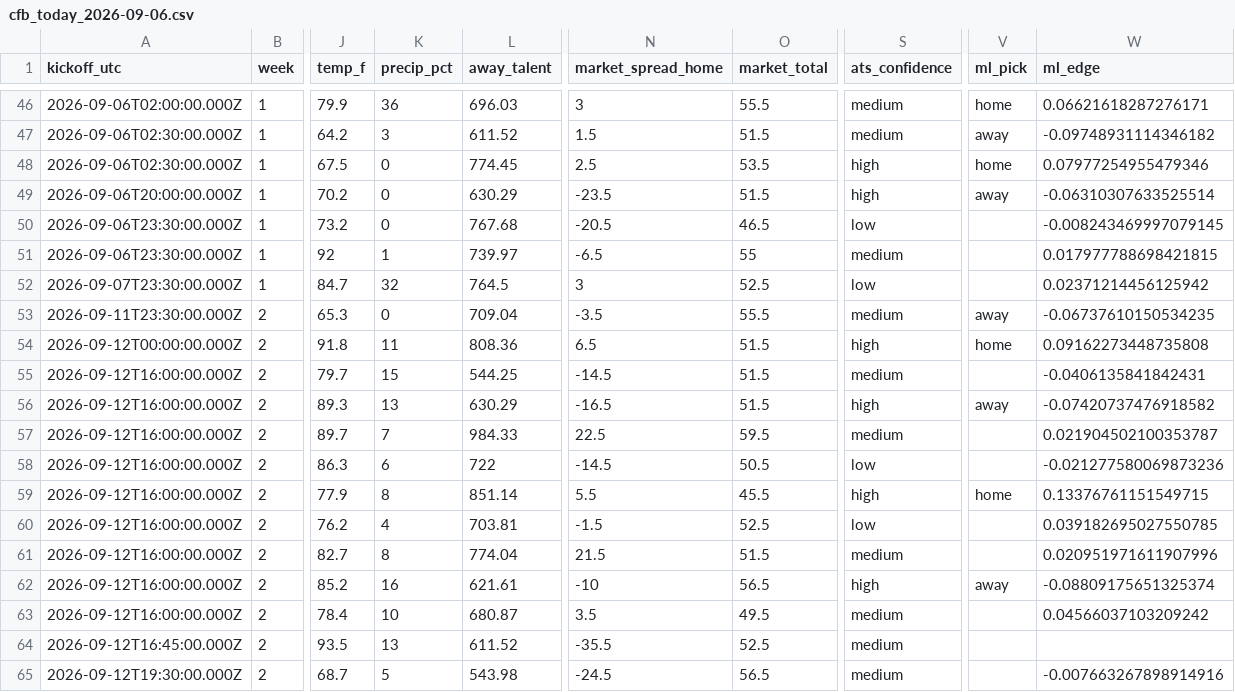
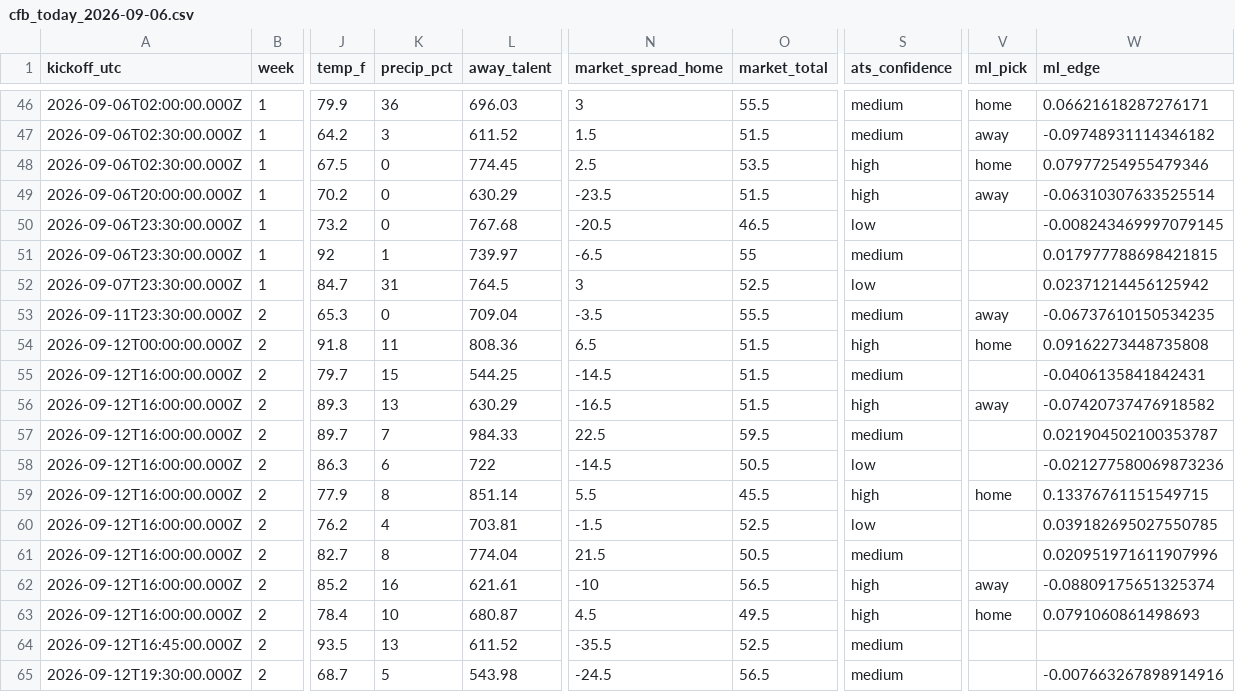
Before and after one commit to sgalvin2170-dotcom/cfb, a CSV file: exports/2026-09-06/cfb_today_2026-09-06.csv, drawn as a sheet; only a part is shown, gaps mark what is left out; the diff names each change by its address in the sheet, - before the commit and + after, or states it on an @@ line.

```diff
--- a/exports/2026-09-06/cfb_today_2026-09-06.csv
+++ b/exports/2026-09-06/cfb_today_2026-09-06.csv
-K52 (precip_pct): 32
+K52 (precip_pct): 31
-O61 (market_total): 51.5
+O61 (market_total): 50.5
-N63 (market_spread_home): 3.5
+N63 (market_spread_home): 4.5
-S63 (ats_confidence): medium
+S63 (ats_confidence): high
-V63 (ml_pick): (empty)
+V63 (ml_pick): home
-W63 (ml_edge): 0.04566037103209242
+W63 (ml_edge): 0.0791060861498693
```
Also changed, not shown: 3 other files.
